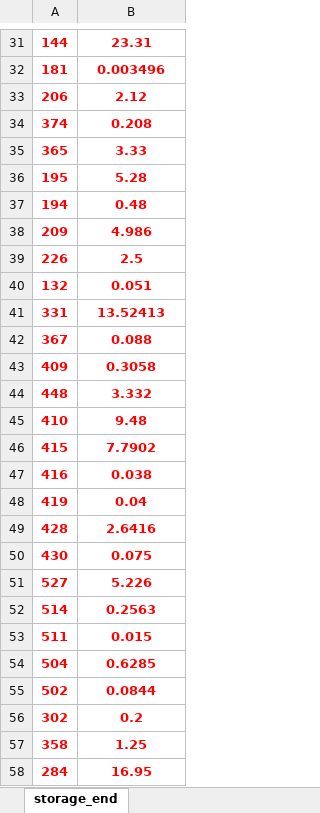
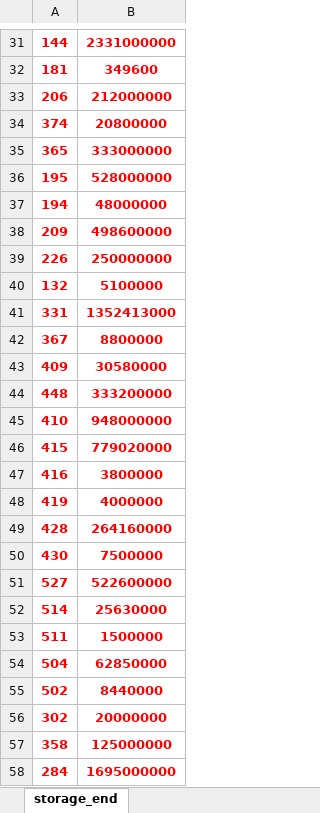
Before and after one commit to PREP-NexT/PREP-SHOT, an Excel workbook: southeast_asia/final_reservoir_storage_level.xlsx, sheet storage_end, drawn as a sheet; only a part is shown, gaps mark what is left out; values as stored, in another font and other column widths than the file's, no borders; the diff covers the shown part only; the diff names each change by its address in the sheet, - before the commit and + after, or states it on an @@ line.

```diff
--- a/southeast_asia/final_reservoir_storage_level.xlsx (sheet storage_end)
+++ b/southeast_asia/final_reservoir_storage_level.xlsx (sheet storage_end)
-B31: 23.31
+B31: 2331000000
-B32: 0.003496
+B32: 349600
-B33: 2.12
+B33: 212000000
-B34: 0.208
+B34: 20800000
-B35: 3.33
+B35: 333000000
-B36: 5.28
+B36: 528000000
-B37: 0.48
+B37: 48000000
-B38: 4.986
+B38: 498600000
-B39: 2.5
+B39: 250000000
-B40: 0.051
+B40: 5100000
-B41: 13.52413
+B41: 1352413000
-B42: 0.088
+B42: 8800000
-B43: 0.3058
+B43: 30580000
-B44: 3.332
+B44: 333200000
-B45: 9.48
+B45: 948000000
-B46: 7.7902
+B46: 779020000
-B47: 0.038
+B47: 3800000
-B48: 0.04
+B48: 4000000
-B49: 2.6416
+B49: 264160000
-B50: 0.075
+B50: 7500000
-B51: 5.226
+B51: 522600000
-B52: 0.2563
+B52: 25630000
-B53: 0.015
+B53: 1500000
-B54: 0.6285
+B54: 62850000
-B55: 0.0844
+B55: 8440000
-B56: 0.2
+B56: 20000000
-B57: 1.25
+B57: 125000000
-B58: 16.95
+B58: 1695000000
```
Also changed, not shown: 29 edited cells elsewhere in this sheet, southeast_asia/distance.xlsx, southeast_asia/initial_reservoir_storage_level.xlsx, 1 other file.
